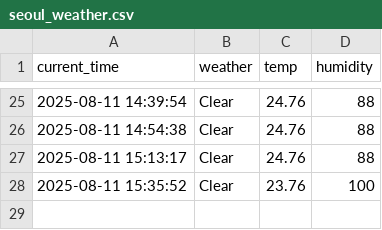
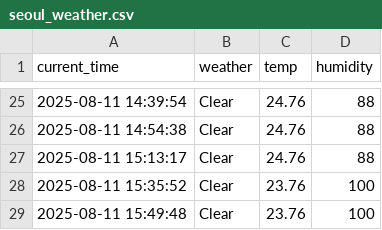
Before and after one commit to J-HanRyang/Weather, a CSV file: seoul_weather.csv, drawn as a sheet; only a part is shown, gaps mark what is left out; the diff names each change by its address in the sheet, - before the commit and + after, or states it on an @@ line.

```diff
--- a/seoul_weather.csv
+++ b/seoul_weather.csv
+row 29: 2025-08-11 15:49:48 | Clear | 23.76 | 100
```
